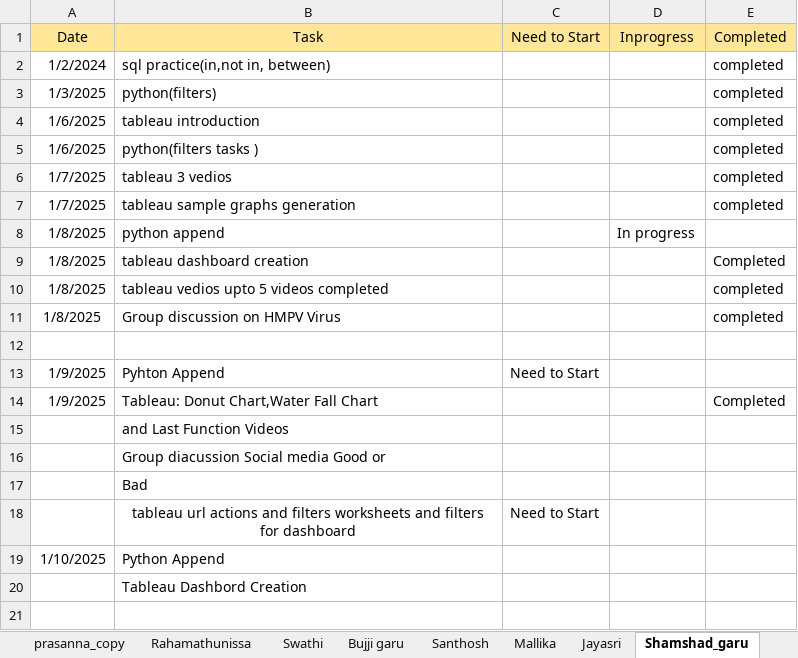
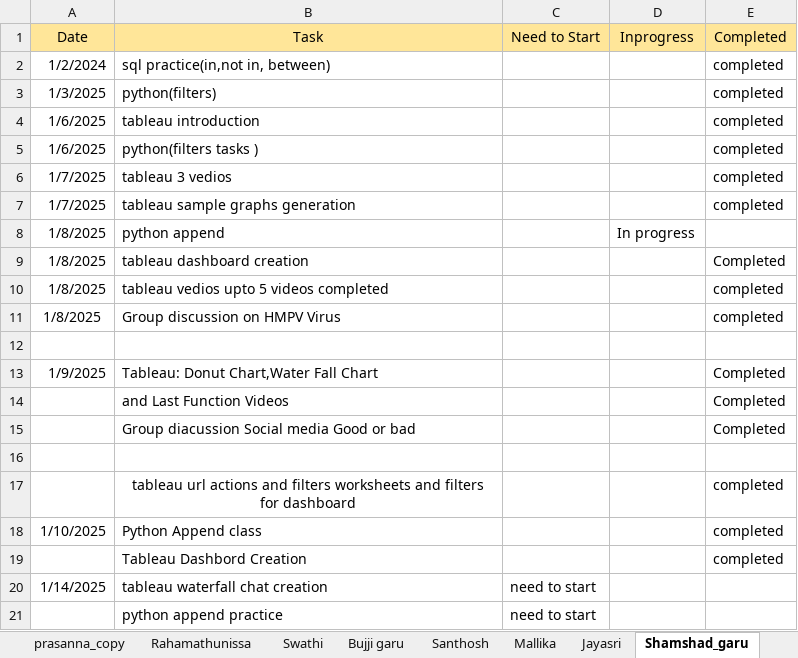
Before and after one commit to jayasriNandipu/Daily_standup_all, an Excel workbook: Stand_up_status.xlsx, sheet Shamshad_garu, drawn as a sheet; values as stored, in another font and other column widths than the file's, no borders; removed rows and columns are numbered as before the commit, all else as after; the diff names each change by its address in the sheet, - before the commit and + after, or states it on an @@ line.

```diff
--- a/Stand_up_status.xlsx (sheet Shamshad_garu)
+++ b/Stand_up_status.xlsx (sheet Shamshad_garu)
-row 13: 1/9/2025 | Pyhton Append | Need to Start
-E14: (empty)
+E14: Completed
-row 16:  | Group diacussion Social media Good or
+row 15:  | Group diacussion Social media Good or bad |  |  | Completed
-B16: Bad
+B16: (empty)
-C17: Need to Start
+C17: (empty)
-E17: (empty)
+E17: completed
-row 19: 1/10/2025 | Python Append
+row 18: 1/10/2025 | Python Append class |  |  | completed
-E19: (empty)
+E19: completed
+row 20: 1/14/2025 | tableau waterfall chat creation | need to start
+row 21:  | python append practice | need to start
```
Also changed, not shown: sheet Santhosh, sheet Jayasri, sheet Mallika.
